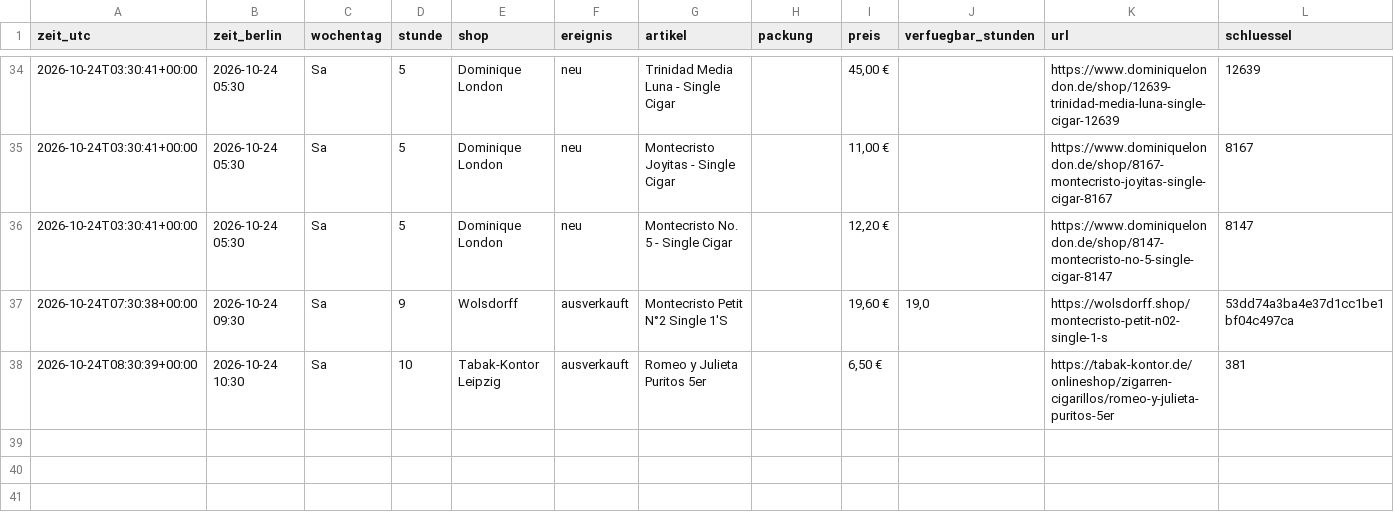
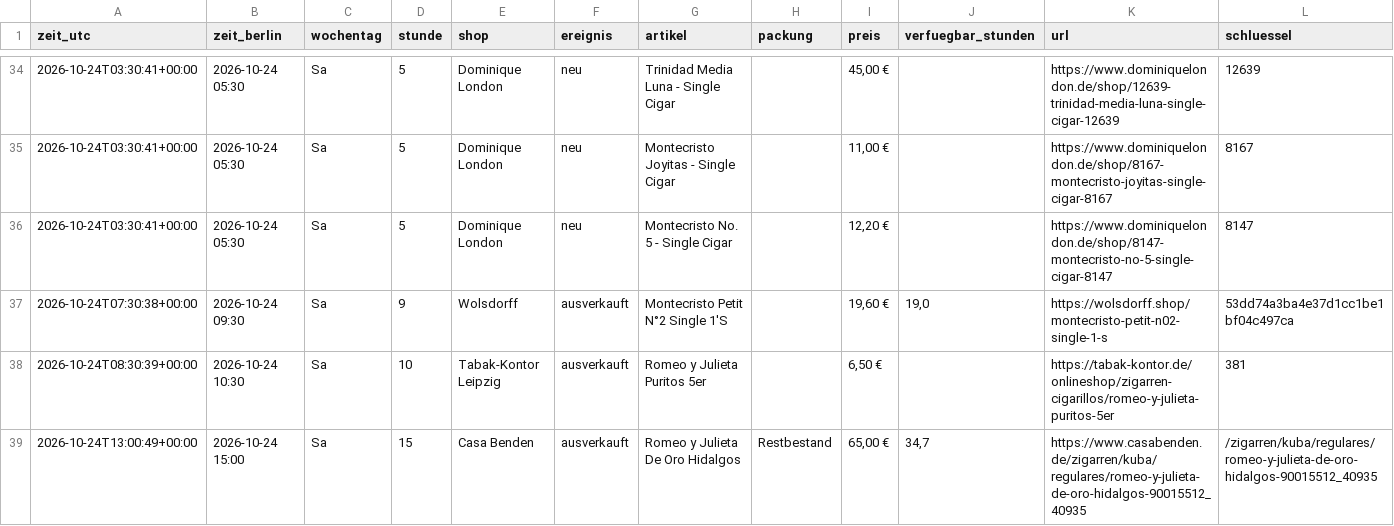
Before and after one commit to linusmw/habanos-waechter, a CSV file: verlauf.csv, drawn as a sheet; only a part is shown, gaps mark what is left out; the diff names each change by its address in the sheet, - before the commit and + after, or states it on an @@ line.

```diff
--- a/verlauf.csv
+++ b/verlauf.csv
+row 39: 2026-10-24T13:00:49+00:00 | 2026-10-24 15:00 | Sa | 15 | Casa Benden | ausverkauft | Romeo y Julieta De Oro Hidalgos | Restbestand | 65,00 € | 34,7 | https://www.casabenden.de/zigarren/kuba/regulares/romeo-y-julieta-de-oro-hidalgos-90015512_40935 | /zigarren/kuba/regulares/romeo-y-julieta-de-oro-hidalgos-90015512_40935
```
Also changed, not shown: 2 other files.
